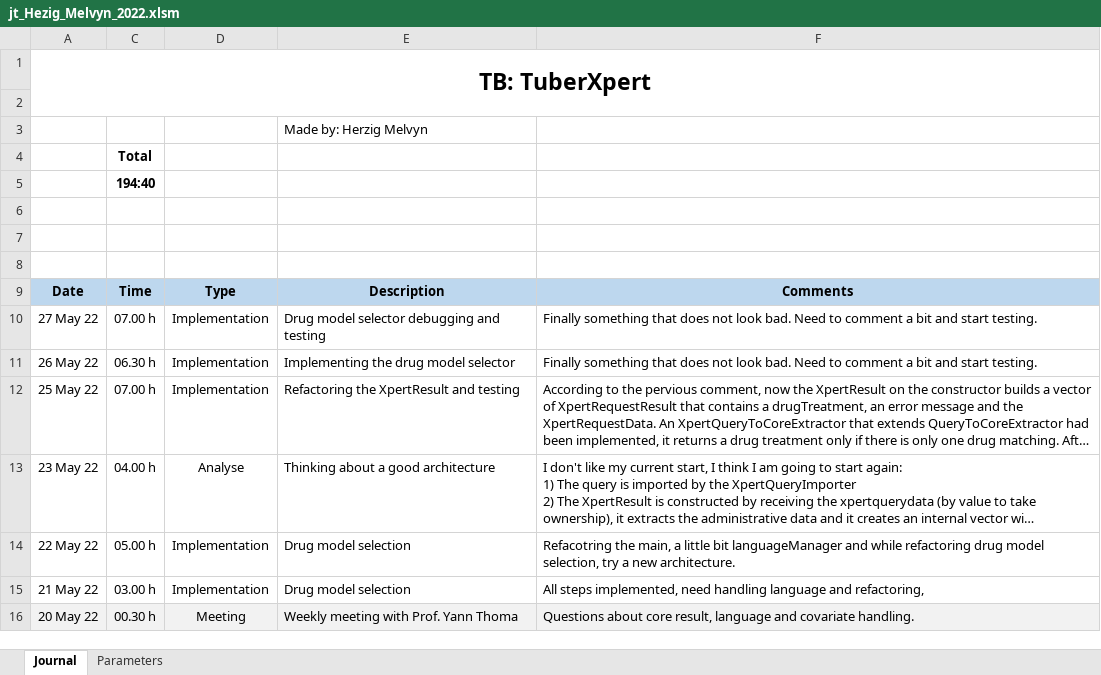
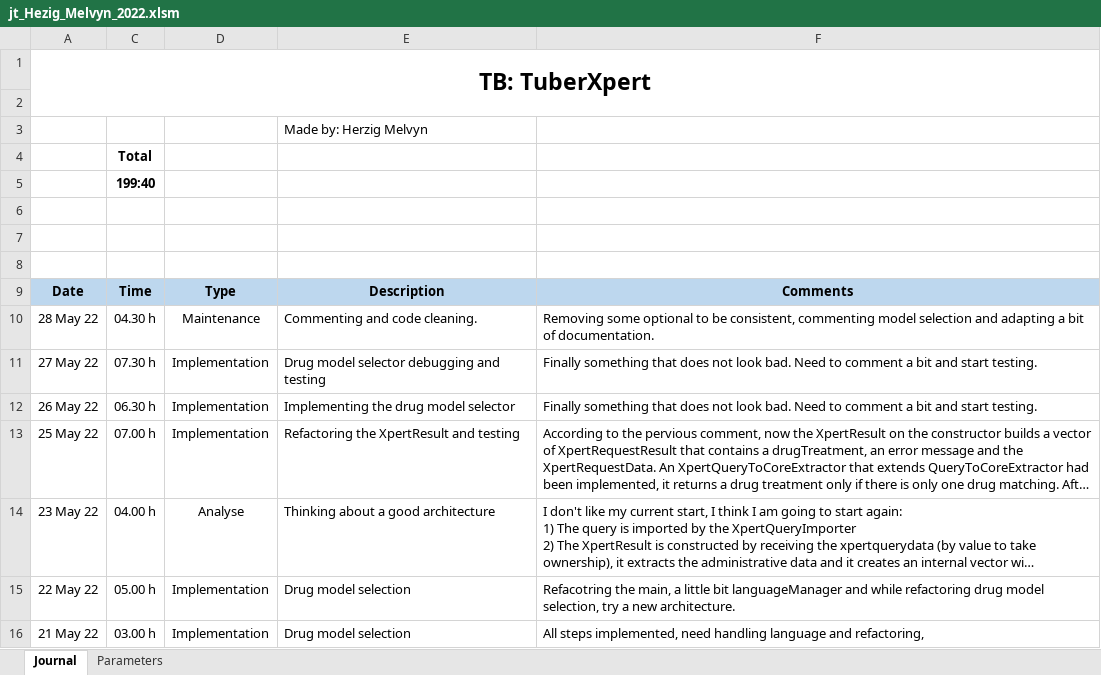
Before and after one commit to MelvynHerzig/2022-herzig, an Excel workbook: publi/jt_Hezig_Melvyn_2022.xlsm, sheet Journal, drawn as a sheet; only a part is shown; the shorter side is filled out with more unchanged rows; long unchanged cells end in …; values as stored, in another font and other column widths than the file's, no borders; charts and pictures not drawn; addresses are those after the commit; the diff names each change by its address in the sheet, - before the commit and + after, or states it on an @@ line.

Commit message:
Commenting and code cleaning.
Removing some optional to be consistent, commenting model selection and adapting a bit of documentation.

```diff
--- a/publi/jt_Hezig_Melvyn_2022.xlsm (sheet Journal)
+++ b/publi/jt_Hezig_Melvyn_2022.xlsm (sheet Journal)
-C5: 194:40
+C5: 199:40
+row 10: 28 May 22 | 04.30 h | Maintenance | Commenting and code cleaning. | Removing some optional to be consistent, commenting model selection and adapting a bit of documentation.
-C11: 07.00 h
+C11: 07.30 h
```
Also changed, not shown: hidden cells, 29 other files.
